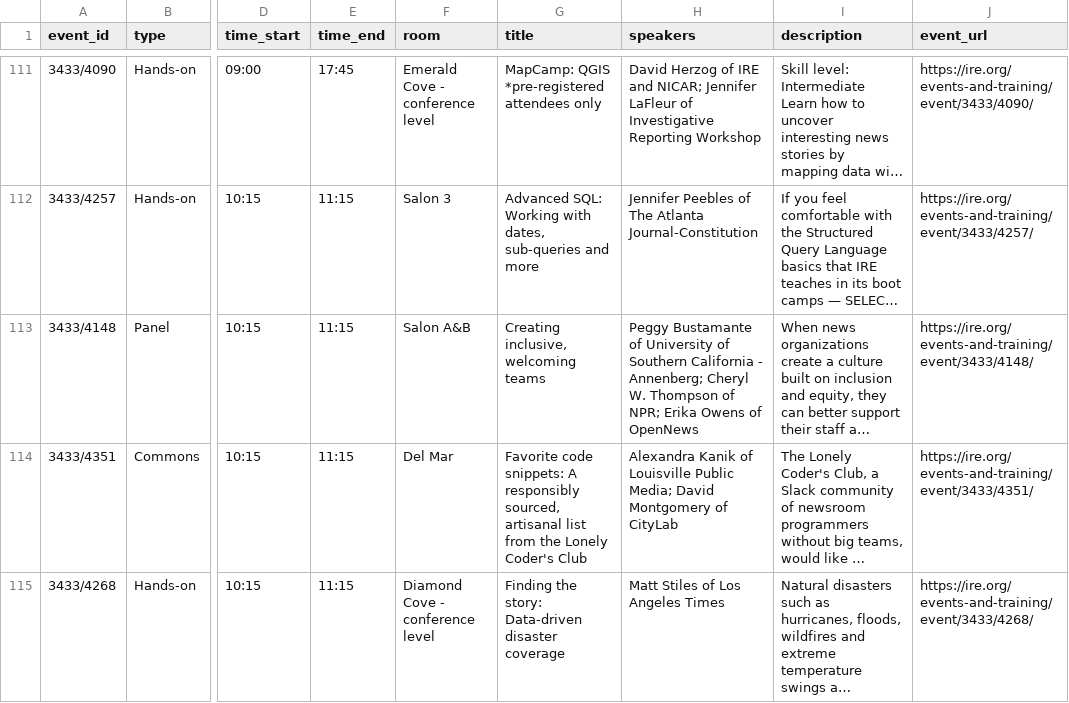
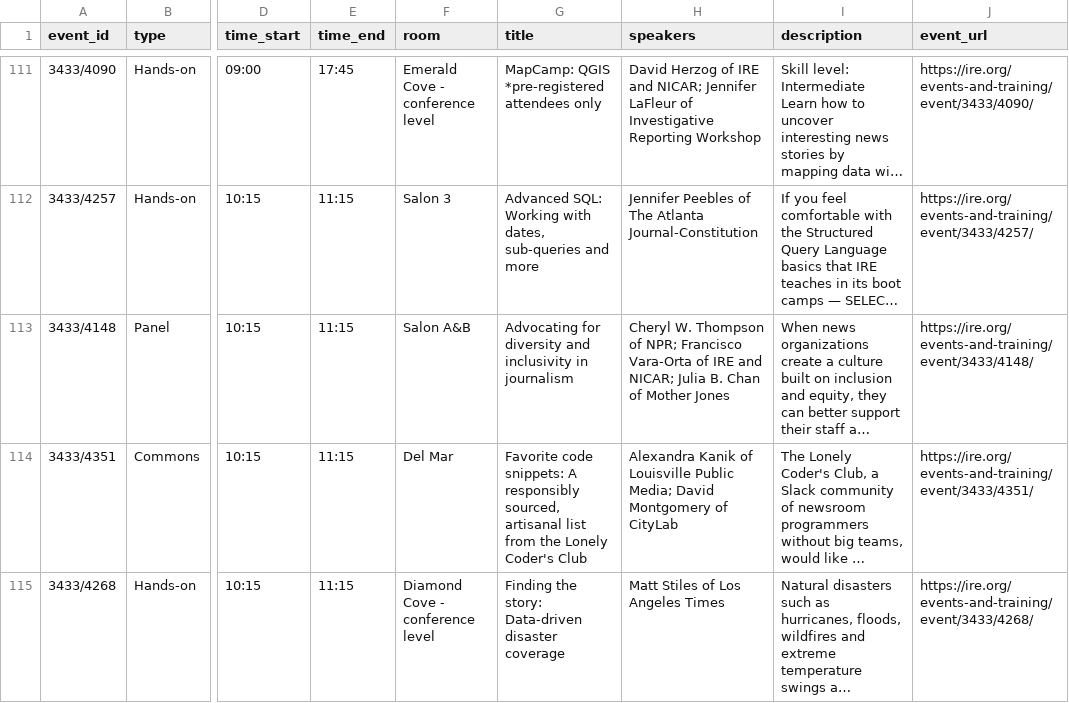
Before and after one commit to jsvine/nicar-2019-schedule, a CSV file: schedule/nicar-2019-schedule.csv, drawn as a sheet; only a part is shown, gaps mark what is left out; long unchanged cells end in …; the diff names each change by its address in the sheet, - before the commit and + after, or states it on an @@ line.

Commit message:
Update schedule

```diff
--- a/schedule/nicar-2019-schedule.csv
+++ b/schedule/nicar-2019-schedule.csv
-G113 (title): Creating inclusive, welcoming teams
+G113 (title): Advocating for diversity and inclusivity in journalism
-H113 (speakers): Peggy Bustamante of University of Southern California - Annenberg; Cheryl W. Thompson of NPR; Erika Owens of OpenNews
+H113 (speakers): Cheryl W. Thompson of NPR; Francisco Vara-Orta of IRE and NICAR; Julia B. Chan of Mother Jones
```
Also changed, not shown: 2 other files.
